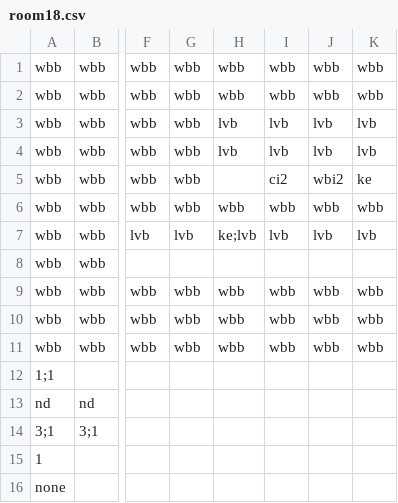
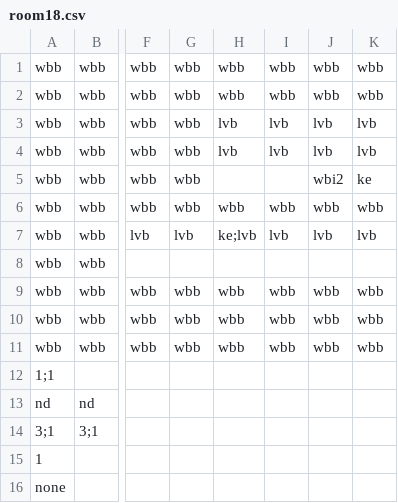
Before and after one commit to Gorfeywog/ZeldaDungeon, a CSV file: RoomData/room18.csv, drawn as a sheet; only a part is shown, gaps mark what is left out; the diff names each change by its address in the sheet, - before the commit and + after, or states it on an @@ line.

Commit message:
Removed red candle from dungeon because of no cooldown / not necessary in game

```diff
--- a/RoomData/room18.csv
+++ b/RoomData/room18.csv
-I5: ci2
+I5: (empty)
```
